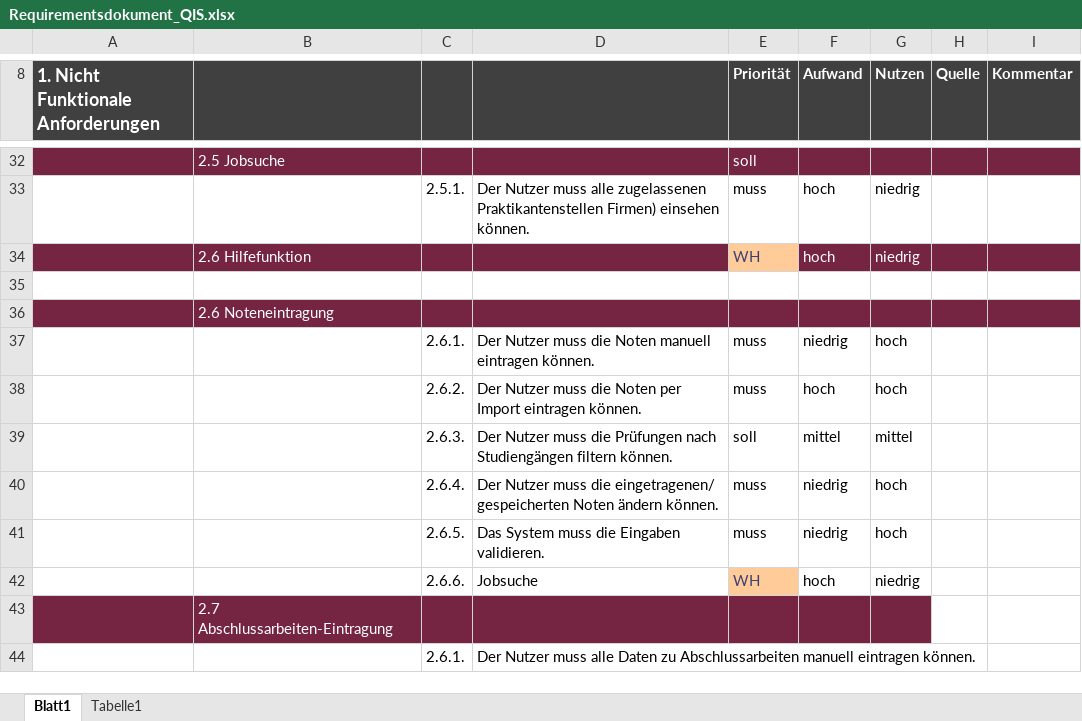
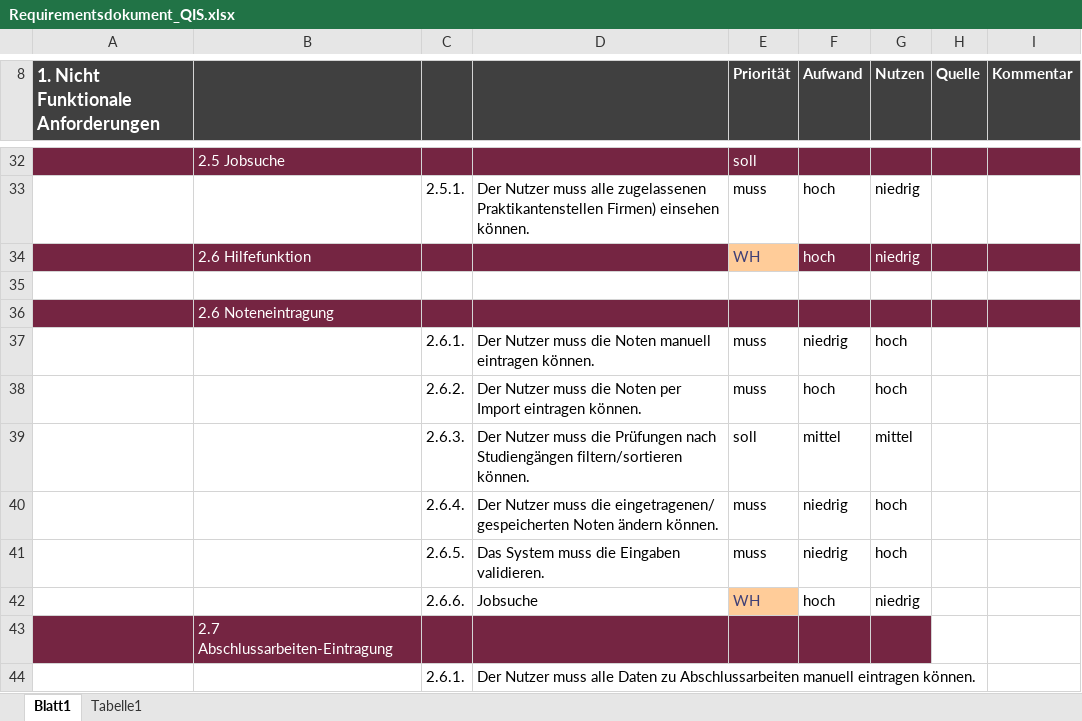
Before and after one commit to SimonHofmeister1992/HCI_OTH_APP, an Excel workbook: 02_Festlegen_der_Nutzungsanforderungen/Requirementsdokument_QIS.xlsx, sheet Blatt1, drawn as a sheet; only a part is shown, gaps mark what is left out; values as stored, in another font and other column widths than the file's, no borders; the diff names each change by its address in the sheet, - before the commit and + after, or states it on an @@ line.

```diff
--- a/02_Festlegen_der_Nutzungsanforderungen/Requirementsdokument_QIS.xlsx (sheet Blatt1)
+++ b/02_Festlegen_der_Nutzungsanforderungen/Requirementsdokument_QIS.xlsx (sheet Blatt1)
-D39: …nach Studiengängen filtern können.
+D39: …nach Studiengängen filtern/sortieren können.
```
Also changed, not shown: 15 other files.
